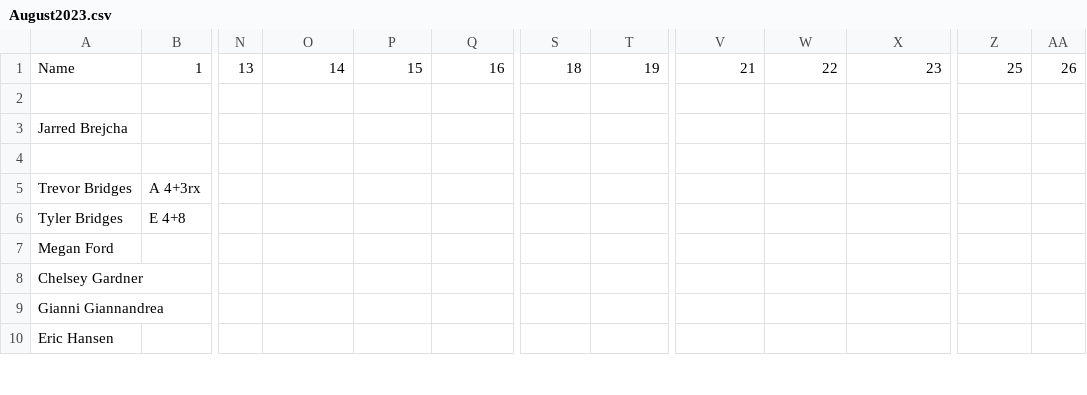
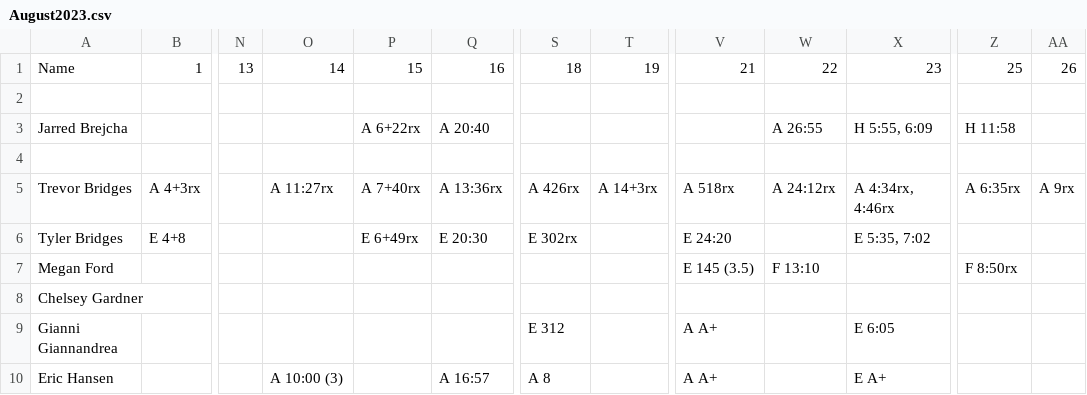
Before and after one commit to trvrbrdgs/Nikao_scores, a CSV file: resources/August2023.csv, drawn as a sheet; only a part is shown, gaps mark what is left out; the diff covers the shown part only; the diff names each change by its address in the sheet, - before the commit and + after, or states it on an @@ line.

Commit message:
Updated August scores

```diff
--- a/resources/August2023.csv
+++ b/resources/August2023.csv
-P3: (empty)
+P3: A 6+22rx
-Q3: (empty)
+Q3: A 20:40
-W3: (empty)
+W3: A 26:55
-X3: (empty)
+X3: H 5:55, 6:09
-Z3: (empty)
+Z3: H 11:58
-O5: (empty)
+O5: A 11:27rx
-P5: (empty)
+P5: A 7+40rx
-Q5: (empty)
+Q5: A 13:36rx
-S5: (empty)
+S5: A 426rx
-T5: (empty)
+T5: A 14+3rx
-V5: (empty)
+V5: A 518rx
-W5: (empty)
+W5: A 24:12rx
-X5: (empty)
+X5: A 4:34rx, 4:46rx
-Z5: (empty)
+Z5: A 6:35rx
-AA5: (empty)
+AA5: A 9rx
-P6: (empty)
+P6: E 6+49rx
-Q6: (empty)
+Q6: E 20:30
-S6: (empty)
+S6: E 302rx
-V6: (empty)
+V6: E 24:20
-X6: (empty)
+X6: E 5:35, 7:02
-V7: (empty)
+V7: E 145 (3.5)
-W7: (empty)
+W7: F 13:10
-Z7: (empty)
+Z7: F 8:50rx
-S9: (empty)
+S9: E 312
-V9:V10: (empty)
+V9:V10: A A+
-X9: (empty)
+X9: E 6:05
-O10: (empty)
+O10: A 10:00 (3)
-Q10: (empty)
+Q10: A 16:57
-S10: (empty)
+S10: A 8
-X10: (empty)
+X10: E A+
```
Also changed, not shown: 7 added rows, 7 removed rows and 95 edited cells elsewhere in this file.
